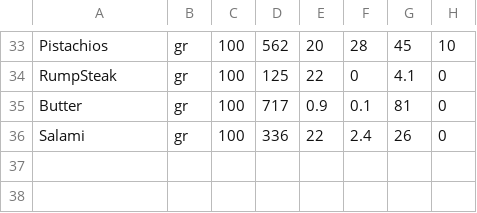
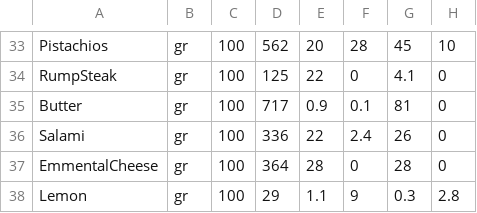
Before and after one commit to lucamc9/Nutrition-App, a CSV file: keto-nutrition.csv, drawn as a sheet; only a part is shown, gaps mark what is left out.

```diff
--- a/keto-nutrition.csv
+++ b/keto-nutrition.csv
@@ -36 +36,3 @@ Butter	gr	100	717	0.9	0.1	81	0
 Salami	gr	100	336	22	2.4	26	0
+EmmentalCheese	gr	100	364	28	0	28	0
+Lemon	gr	100	29	1.1	9	0.3	2.8
```
Also changed, not shown: 4 other files.
